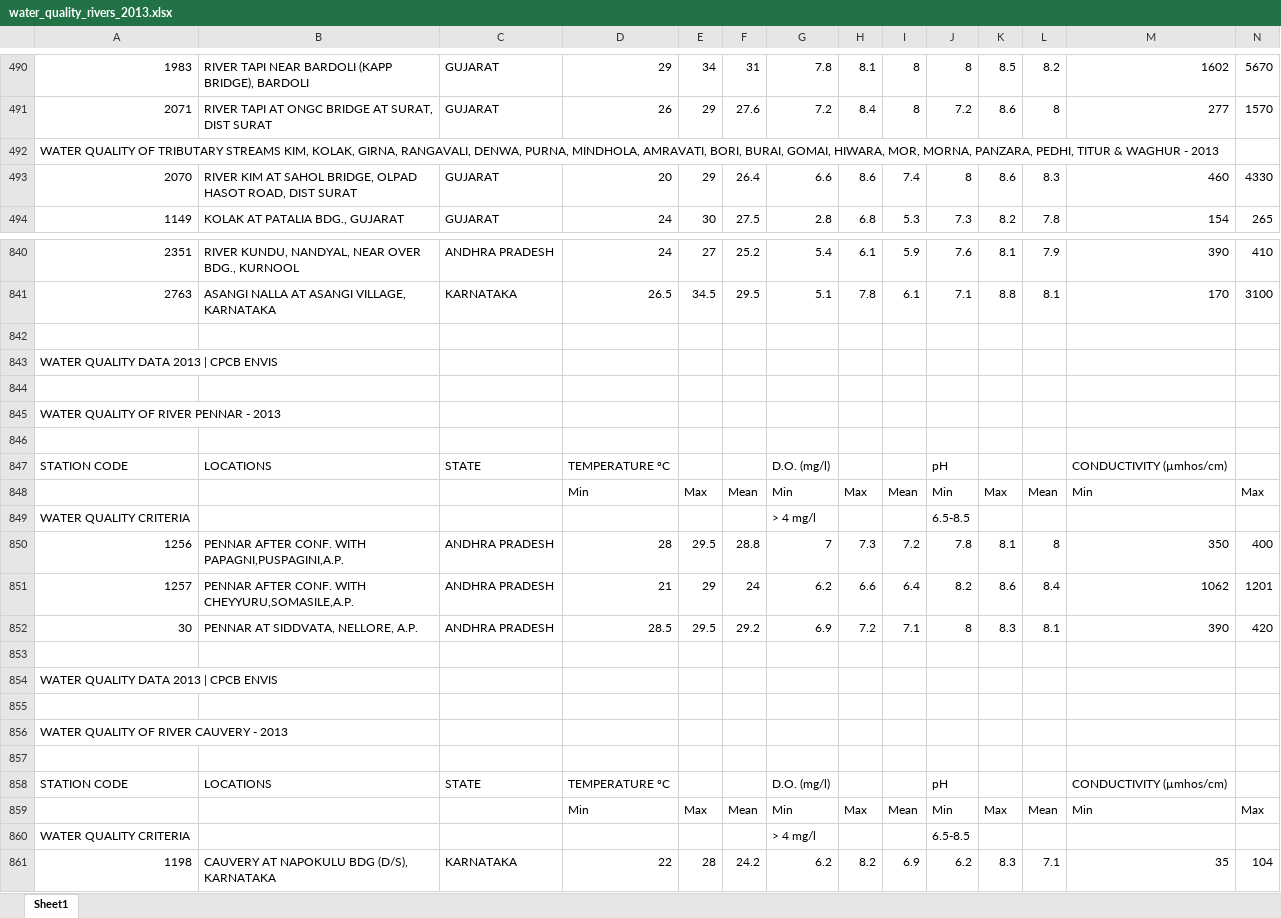
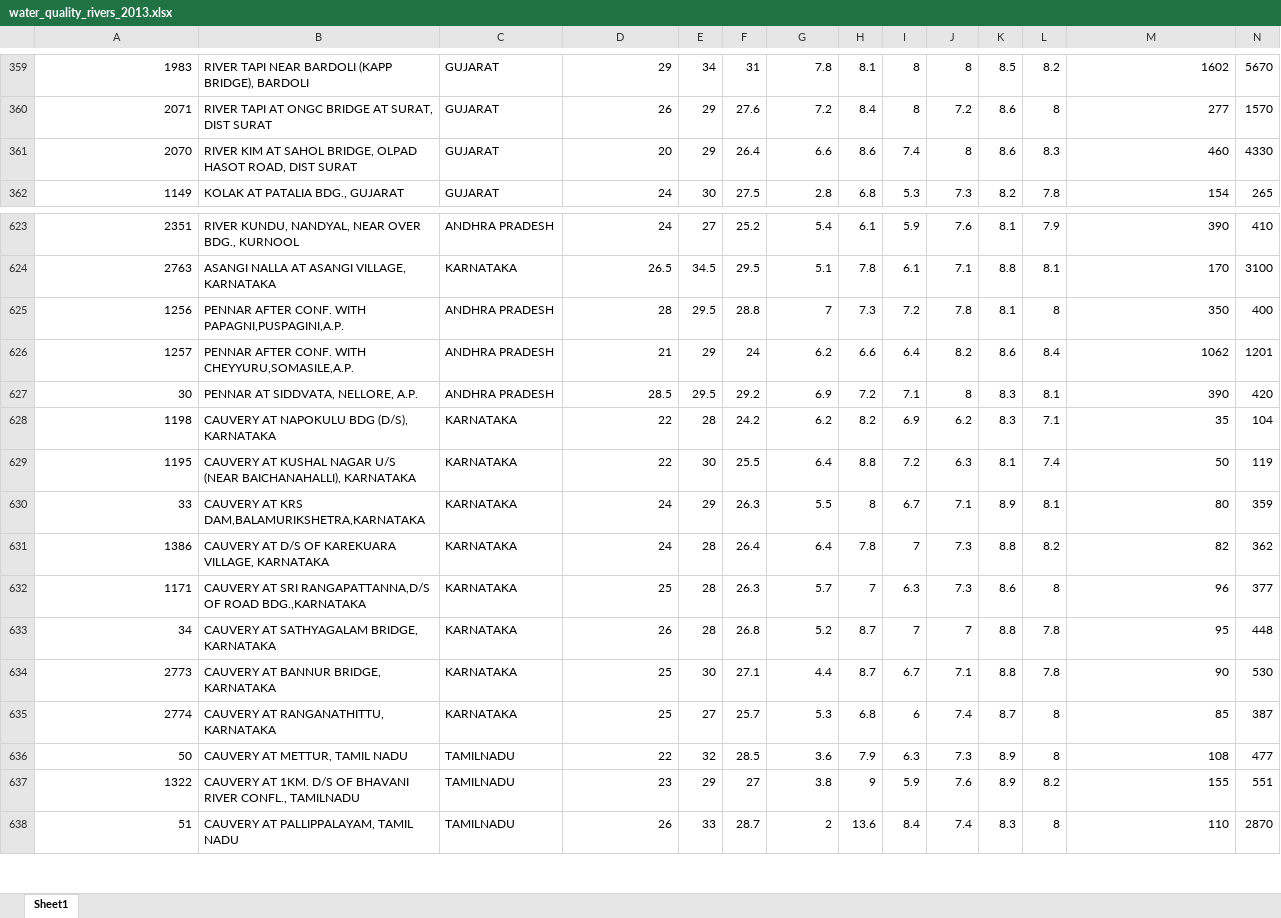
Before and after one commit to PrithviK21/D12A_WaterQualityModel, an Excel workbook: Database/water_quality_rivers_2013.xlsx, sheet Sheet1, drawn as a sheet; only a part is shown, gaps mark what is left out; the shorter side is filled out with more unchanged rows; values as stored, in another font and other column widths than the file's, no borders; rows hold the shown columns only; the diff covers the shown part only; the diff names each change by its address in the sheet, - before the commit and + after, or states it on an @@ line.

Commit message:
Excel 2017,13 modified excel 2007,15 added combineexcelfile

```diff
--- a/Database/water_quality_rivers_2013.xlsx (sheet Sheet1)
+++ b/Database/water_quality_rivers_2013.xlsx (sheet Sheet1)
-row 492: WATER QUALITY OF TRIBUTARY STREAMS KIM, KOLAK, GIRNA, RANGAVALI, DENWA, PURNA, MINDHOLA, AMRAVATI, BORI, BURAI, GOMAI, HIWARA, MOR, MORNA, PANZARA, PEDHI, TITUR & WAGHUR - 2013
-row 842: (empty)
-row 843: WATER QUALITY DATA 2013 | CPCB ENVIS
-row 844: (empty)
-row 845: WATER QUALITY OF RIVER PENNAR - 2013
-row 846: (empty)
-row 847: STATION CODE | LOCATIONS | STATE | TEMPERATURE ºC |  |  | D.O. (mg/l) |  |  | pH |  |  | CONDUCTIVITY (µmhos/cm)
-row 848:  |  |  | Min | Max | Mean | Min | Max | Mean | Min | Max | Mean | Min | Max
-row 849: WATER QUALITY CRITERIA |  |  |  |  |  | > 4 mg/l |  |  | 6.5-8.5
-row 853: (empty)
-row 854: WATER QUALITY DATA 2013 | CPCB ENVIS
-row 855: (empty)
-row 856: WATER QUALITY OF RIVER CAUVERY - 2013
-row 857: (empty)
-row 858: STATION CODE | LOCATIONS | STATE | TEMPERATURE ºC |  |  | D.O. (mg/l) |  |  | pH |  |  | CONDUCTIVITY (µmhos/cm)
-row 859:  |  |  | Min | Max | Mean | Min | Max | Mean | Min | Max | Mean | Min | Max
-row 860: WATER QUALITY CRITERIA |  |  |  |  |  | > 4 mg/l |  |  | 6.5-8.5
```
Also changed, not shown: 241 removed rows, 6 edited cells, cell formats and merged cells elsewhere in this sheet.
